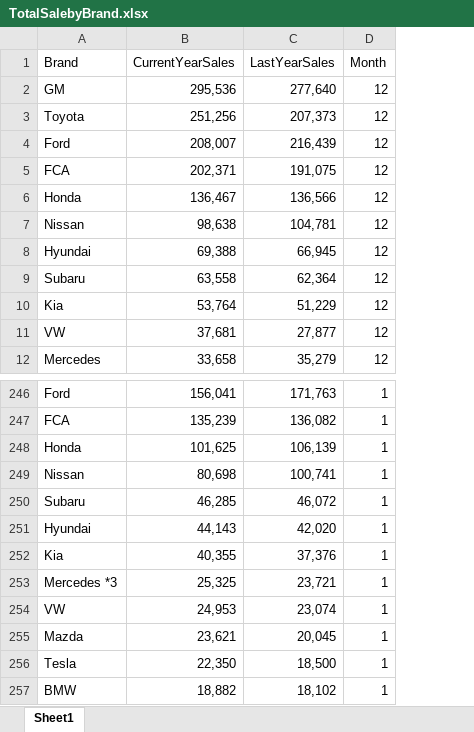
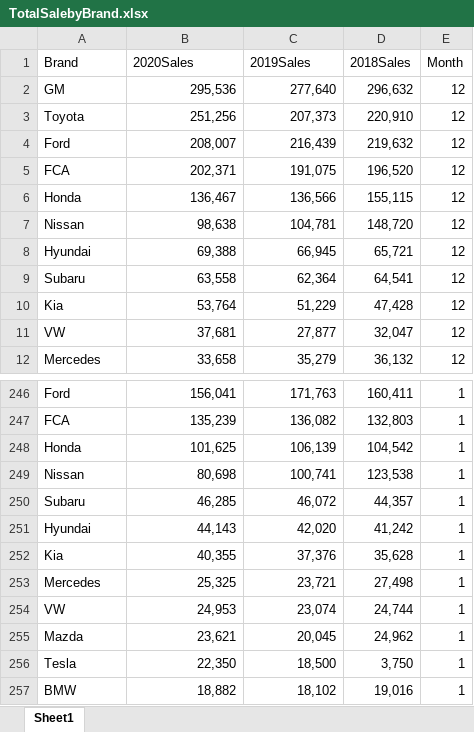
Before and after one commit to xvwang412/Capstone, an Excel workbook: TotalSalebyBrand.xlsx, sheet Sheet1, drawn as a sheet; only a part is shown, gaps mark what is left out; values as stored, in another font and other column widths than the file's, no borders; the diff names each change by its address in the sheet, - before the commit and + after, or states it on an @@ line.

Commit message:
Model for sale is create

```diff
--- a/TotalSalebyBrand.xlsx (sheet Sheet1)
+++ b/TotalSalebyBrand.xlsx (sheet Sheet1)
+column D (2018Sales), rows 2-12: 296,632 | 220,910 | 219,632 | 196,520 | 155,115 | 148,720 | 65,721 | 64,541 | 47,428 | 32,047 | 36,132; rows 246-257: 160,411 | 132,803 | 104,542 | 123,538 | 44,357 | 41,242 | 35,628 | 27,498 | 24,744 | 24,962 | 3,750 | 19,016
-B1: CurrentYearSales
+B1: 2020Sales
-C1: LastYearSales
+C1: 2019Sales
-A253 (Brand): Mercedes *3
+A253 (Brand): Mercedes
```
Also changed, not shown: 3 other files.
